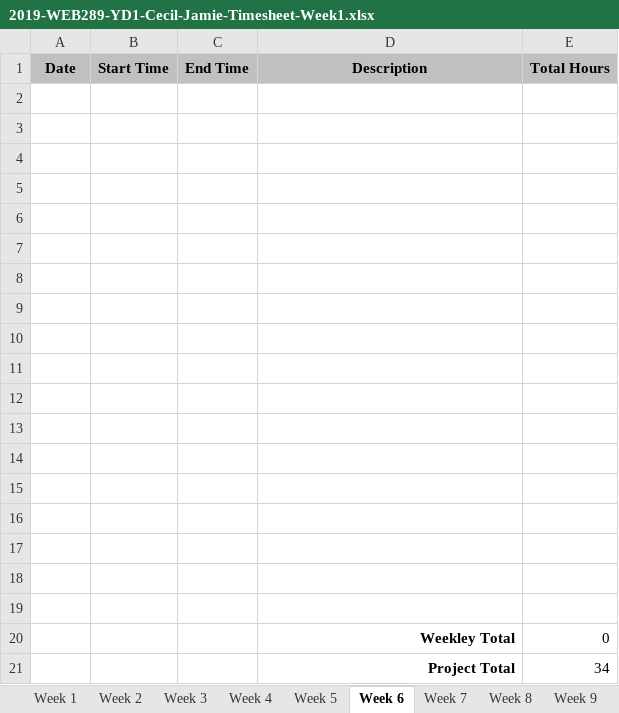
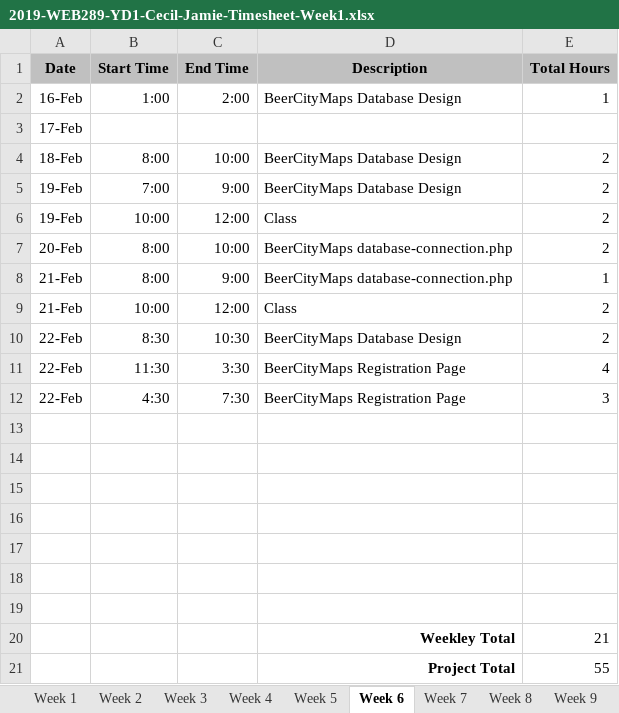
Before and after one commit to RevJPC/WEB-289-YD1-Internet-Technologies-Project, an Excel workbook: Timesheets/2019-WEB289-YD1-Cecil-Jamie-Timesheet-Week1.xlsx, sheet Week 6, drawn as a sheet; values as stored, in another font and other column widths than the file's, no borders; removed rows and columns are numbered as before the commit, all else as after; the diff names each change by its address in the sheet, - before the commit and + after, or states it on an @@ line.

```diff
--- a/Timesheets/2019-WEB289-YD1-Cecil-Jamie-Timesheet-Week1.xlsx (sheet Week 6)
+++ b/Timesheets/2019-WEB289-YD1-Cecil-Jamie-Timesheet-Week1.xlsx (sheet Week 6)
+row 2: 16-Feb | 1:00 | 2:00 | BeerCityMaps Database Design | 1
+row 3: 17-Feb
+row 4: 18-Feb | 8:00 | 10:00 | BeerCityMaps Database Design | 2
+row 5: 19-Feb | 7:00 | 9:00 | BeerCityMaps Database Design | 2
+row 6: 19-Feb | 10:00 | 12:00 | Class | 2
+row 7: 20-Feb | 8:00 | 10:00 | BeerCityMaps database-connection.php | 2
+row 8: 21-Feb | 8:00 | 9:00 | BeerCityMaps database-connection.php | 1
+row 9: 21-Feb | 10:00 | 12:00 | Class | 2
+row 10: 22-Feb | 8:30 | 10:30 | BeerCityMaps Database Design | 2
+row 11: 22-Feb | 11:30 | 3:30 | BeerCityMaps Registration Page | 4
+row 12: 22-Feb | 4:30 | 7:30 | BeerCityMaps Registration Page | 3
-row 20: (empty)
+row 20:  |  |  | Weekley Total | 21
-row 21: (empty)
+row 21:  |  |  | Project Total | 55
-row 11: (empty)
-row 12: (empty)
-row 13: (empty)
-row 14: (empty)
-row 15: (empty)
-row 16: (empty)
-row 17: (empty)
-row 18: (empty)
-row 19: (empty)
-row 20:  |  |  | Weekley Total | 0
-row 21:  |  |  | Project Total | 34
```
Also changed, not shown: sheet Final, sheet Week 7, sheet Week 9, sheet Week 10, sheet Week 8, sheet Week 12, 4 more sheets, 11 other files.
